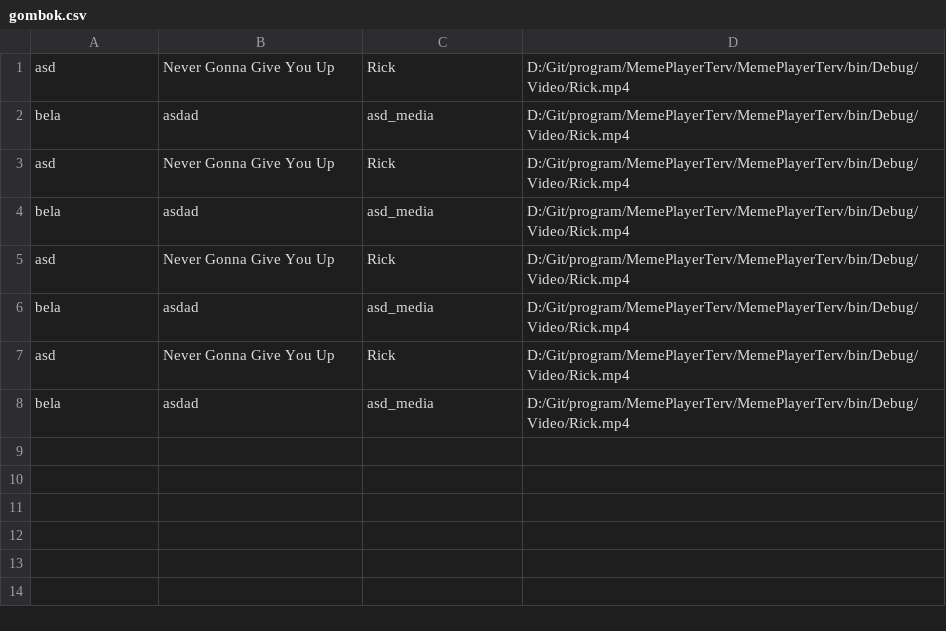
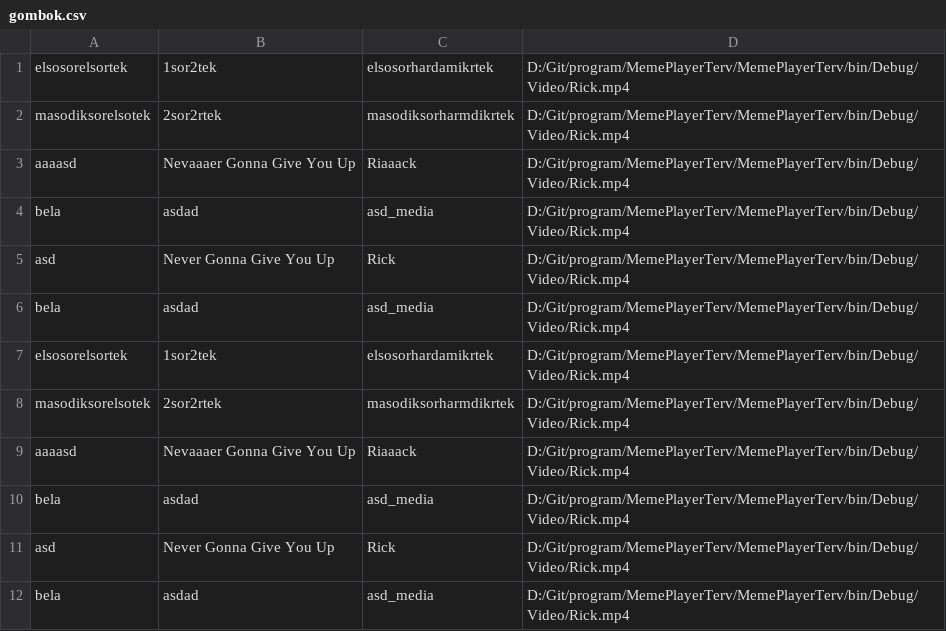
Before and after one commit to momszx/program, a CSV file: MemePlayerTerv/MemePlayerTerv/bin/Debug/gombok.csv, drawn as a sheet.

Commit message:
11.30 vegre sikerült a meme media player

```diff
--- a/MemePlayerTerv/MemePlayerTerv/bin/Debug/gombok.csv
+++ b/MemePlayerTerv/MemePlayerTerv/bin/Debug/gombok.csv
@@ -1,2 +1,4 @@
-asd;Never Gonna Give You Up;Rick;D:/Git/program/MemePlayerTerv/MemePlayerTerv/bin/Debug/Video/Rick.mp4
+elsosorelsortek;1sor2tek;elsosorhardamikrtek;D:/Git/program/MemePlayerTerv/MemePlayerTerv/bin/Debug/Video/Rick.mp4
+masodiksorelsotek;2sor2rtek;masodiksorharmdikrtek;D:/Git/program/MemePlayerTerv/MemePlayerTerv/bin/Debug/Video/Rick.mp4
+aaaasd;Nevaaaer Gonna Give You Up;Riaaack;D:/Git/program/MemePlayerTerv/MemePlayerTerv/bin/Debug/Video/Rick.mp4
 bela;asdad;asd_media;D:/Git/program/MemePlayerTerv/MemePlayerTerv/bin/Debug/Video/Rick.mp4
@@ -4,3 +6,5 @@ asd;Never Gonna Give You Up;Rick;D:/Git/program/MemePlayerTerv/MemePlayerTerv/bi
 bela;asdad;asd_media;D:/Git/program/MemePlayerTerv/MemePlayerTerv/bin/Debug/Video/Rick.mp4
-asd;Never Gonna Give You Up;Rick;D:/Git/program/MemePlayerTerv/MemePlayerTerv/bin/Debug/Video/Rick.mp4
+elsosorelsortek;1sor2tek;elsosorhardamikrtek;D:/Git/program/MemePlayerTerv/MemePlayerTerv/bin/Debug/Video/Rick.mp4
+masodiksorelsotek;2sor2rtek;masodiksorharmdikrtek;D:/Git/program/MemePlayerTerv/MemePlayerTerv/bin/Debug/Video/Rick.mp4
+aaaasd;Nevaaaer Gonna Give You Up;Riaaack;D:/Git/program/MemePlayerTerv/MemePlayerTerv/bin/Debug/Video/Rick.mp4
 bela;asdad;asd_media;D:/Git/program/MemePlayerTerv/MemePlayerTerv/bin/Debug/Video/Rick.mp4
```
Also changed, not shown: 55 other files.
